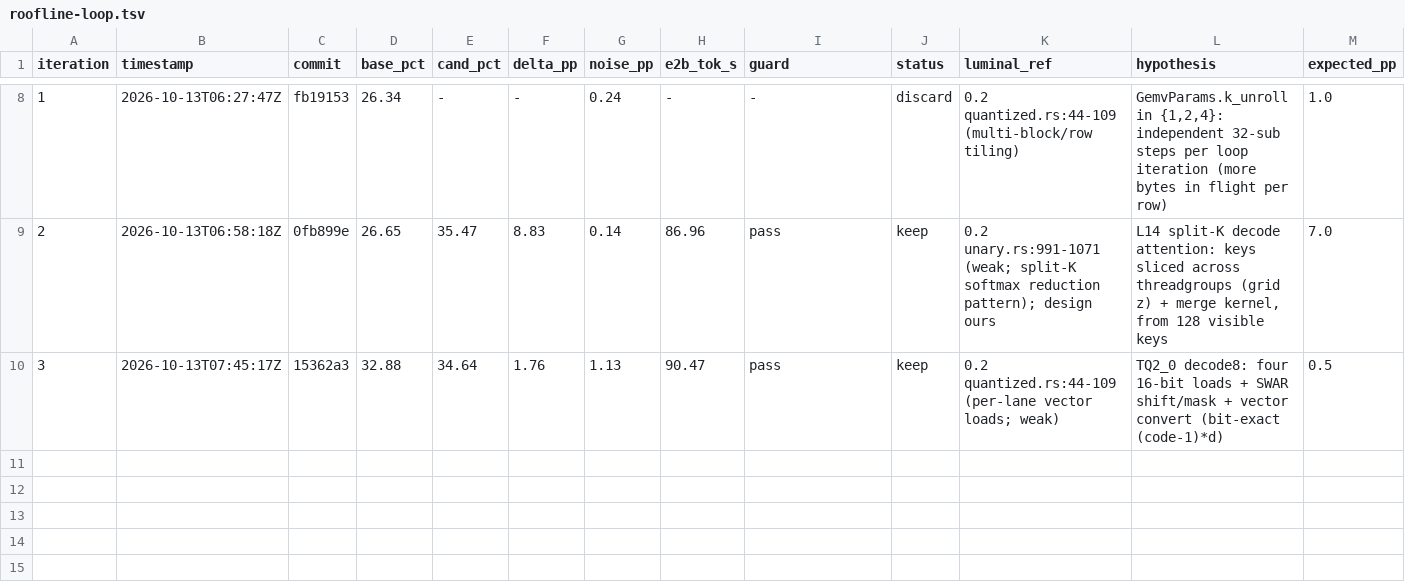
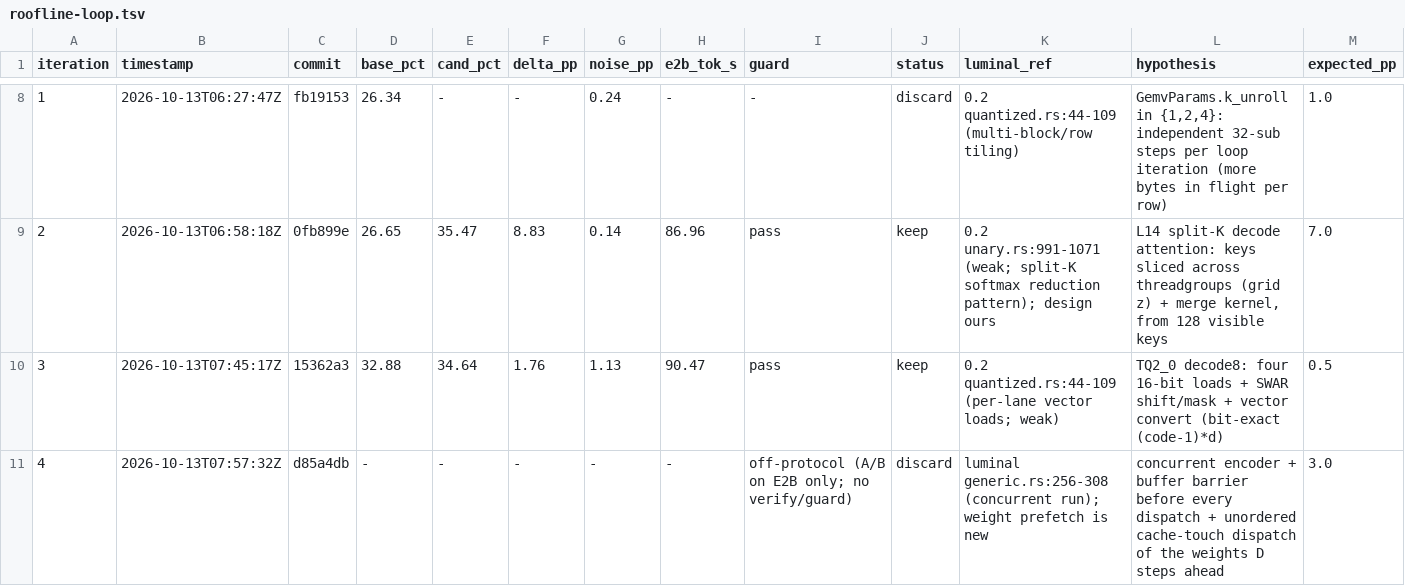
Before and after one commit to MisterTK/gibbs, a TSV file: autoresearch/roofline-loop.tsv, drawn as a sheet; only a part is shown, gaps mark what is left out; rows hold the shown columns only; the diff names each change by its address in the sheet, - before the commit and + after, or states it on an @@ line.

Commit message:
loop: iteration 4 discard (weight prefetch)

```diff
--- a/autoresearch/roofline-loop.tsv
+++ b/autoresearch/roofline-loop.tsv
+row 11: 4 | 2026-10-13T07:57:32Z | d85a4db | - | - | - | - | - | off-protocol (A/B on E2B only; no verify/guard) | discard | luminal generic.rs:256-308 (concurrent run); weight prefetch is new | concurrent encoder + buffer barrier before every dispatch + unordered cache-touch dispatch of the weights D steps ahead | 3.0
```
Also changed, not shown: 1 other file.
